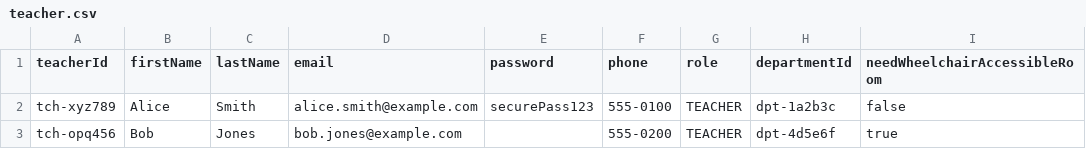
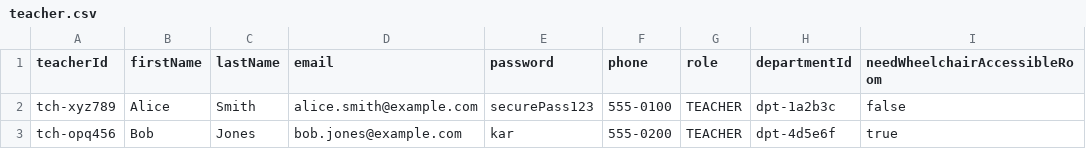
Before and after one commit to Xeth-0/Intelligent-Scheduling-System---Backend, a CSV file: backend/data-parser/core/csv_tamplates/teacher.csv, drawn as a sheet.

```diff
--- a/backend/data-parser/core/csv_tamplates/teacher.csv
+++ b/backend/data-parser/core/csv_tamplates/teacher.csv
@@ -2,2 +2,2 @@ teacherId,firstName,lastName,email,password,phone,role,departmentId,needWheelcha
 tch-xyz789,Alice,Smith,alice.smith@example.com,securePass123,555-0100,TEACHER,dpt-1a2b3c,false
-tch-opq456,Bob,Jones,bob.jones@example.com,,555-0200,TEACHER,dpt-4d5e6f,true
+tch-opq456,Bob,Jones,bob.jones@example.com,kar,555-0200,TEACHER,dpt-4d5e6f,true
```
Also changed, not shown: 14 other files.
